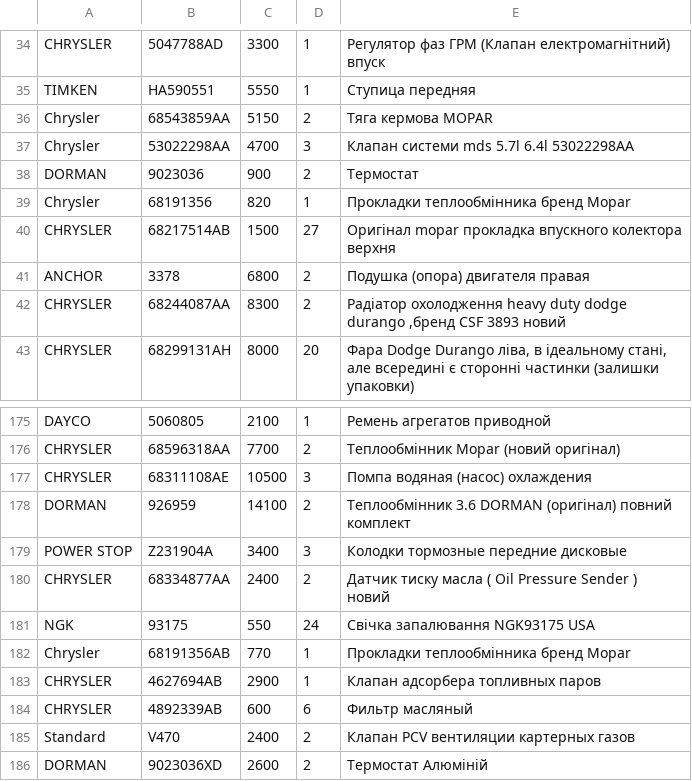
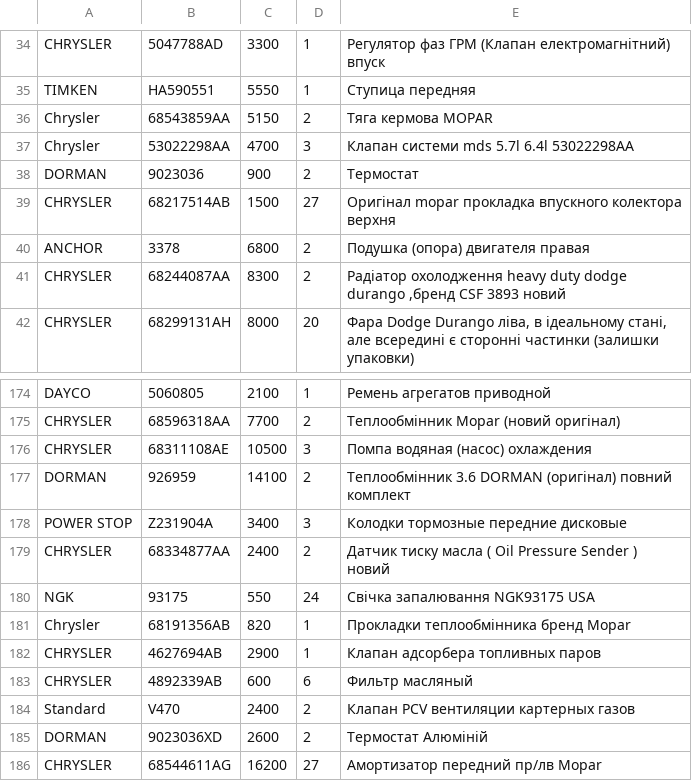
Before and after one commit to xvalikan/avtopro-pricelist, a CSV file: pricelist.csv, drawn as a sheet; only a part is shown, gaps mark what is left out; the shorter side is filled out with more unchanged rows.

```diff
--- a/pricelist.csv
+++ b/pricelist.csv
@@ -38,3 +38,2 @@ Chrysler;53022298AA;4700;3;Клапан системи mds 5.7l 6.4l 53022298AA
 DORMAN;9023036;900;2;Термостат
-Chrysler;68191356;820;1;Прокладки теплообмінника бренд Mopar
 CHRYSLER;68217514AB;1500;27;Оригінал mopar прокладка впускного колектора верхня
@@ -181,3 +180,3 @@ CHRYSLER;68334877AA;2400;2;Датчик тиску масла ( Oil Pressure Sen
 NGK;93175;550;24;Свічка запалювання NGK93175 USA
-Chrysler;68191356AB;770;1;Прокладки теплообмінника бренд Mopar
+Chrysler;68191356AB;820;1;Прокладки теплообмінника бренд Mopar
 CHRYSLER;4627694AB;2900;1;Клапан адсорбера топливных паров
```
Also changed, not shown: pricelist_khm.csv.
